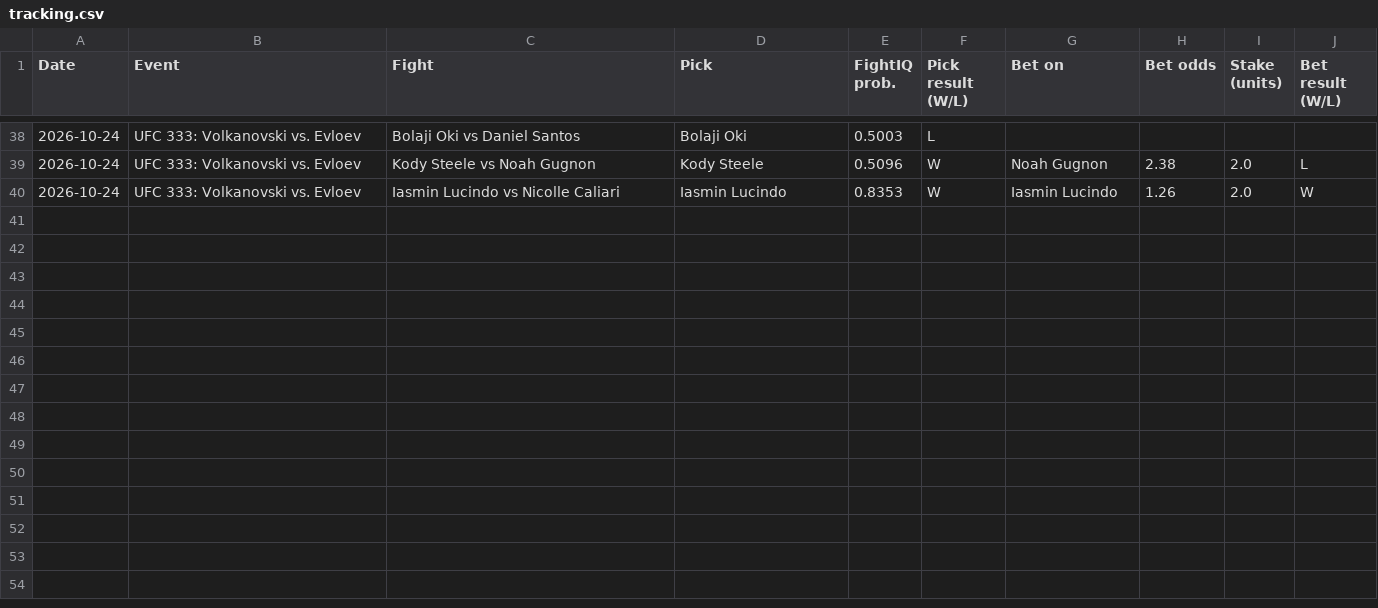
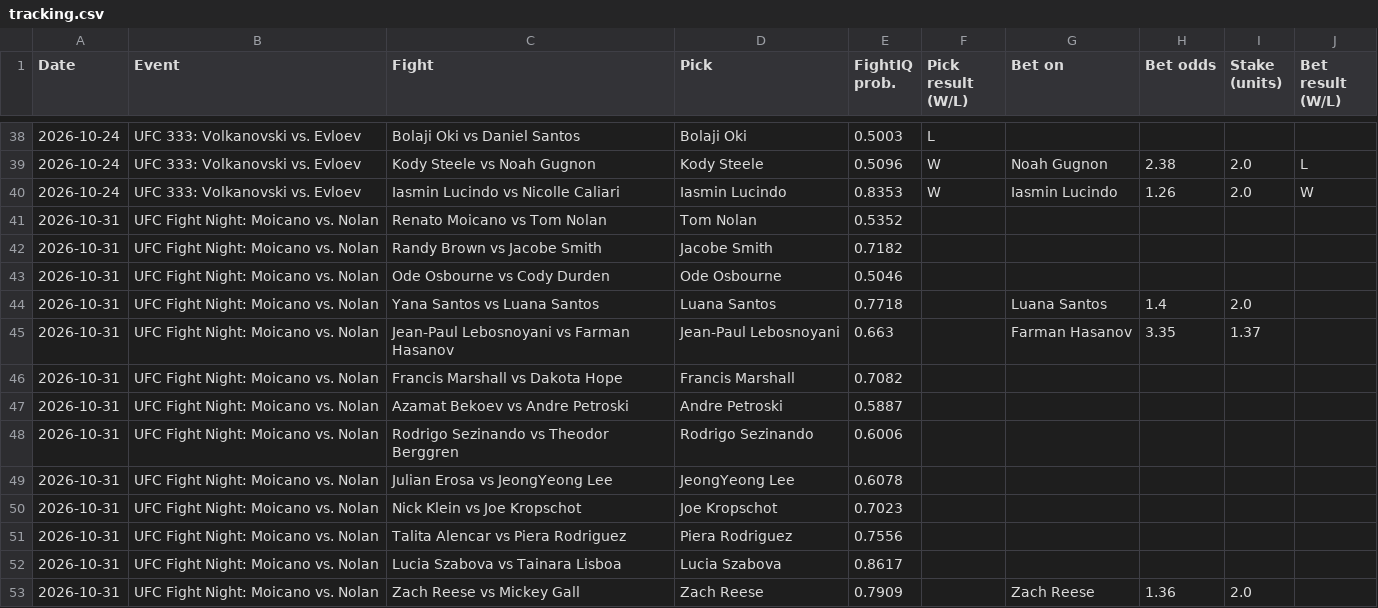
Before and after one commit to johnthewizwe23/FightIQ, a CSV file: site_data/tracking.csv, drawn as a sheet; only a part is shown, gaps mark what is left out; the diff names each change by its address in the sheet, - before the commit and + after, or states it on an @@ line.

Commit message:
FightIQ update 2026-10-25 22:35 UTC

```diff
--- a/site_data/tracking.csv
+++ b/site_data/tracking.csv
+row 41: 2026-10-31 | UFC Fight Night: Moicano vs. Nolan | Renato Moicano vs Tom Nolan | Tom Nolan | 0.5352
+row 42: 2026-10-31 | UFC Fight Night: Moicano vs. Nolan | Randy Brown vs Jacobe Smith | Jacobe Smith | 0.7182
+row 43: 2026-10-31 | UFC Fight Night: Moicano vs. Nolan | Ode Osbourne vs Cody Durden | Ode Osbourne | 0.5046
+row 44: 2026-10-31 | UFC Fight Night: Moicano vs. Nolan | Yana Santos vs Luana Santos | Luana Santos | 0.7718 |  | Luana Santos | 1.4 | 2.0
+row 45: 2026-10-31 | UFC Fight Night: Moicano vs. Nolan | Jean-Paul Lebosnoyani vs Farman Hasanov | Jean-Paul Lebosnoyani | 0.663 |  | Farman Hasanov | 3.35 | 1.37
+row 46: 2026-10-31 | UFC Fight Night: Moicano vs. Nolan | Francis Marshall vs Dakota Hope | Francis Marshall | 0.7082
+row 47: 2026-10-31 | UFC Fight Night: Moicano vs. Nolan | Azamat Bekoev vs Andre Petroski | Andre Petroski | 0.5887
+row 48: 2026-10-31 | UFC Fight Night: Moicano vs. Nolan | Rodrigo Sezinando vs Theodor Berggren | Rodrigo Sezinando | 0.6006
+row 49: 2026-10-31 | UFC Fight Night: Moicano vs. Nolan | Julian Erosa vs JeongYeong Lee | JeongYeong Lee | 0.6078
+row 50: 2026-10-31 | UFC Fight Night: Moicano vs. Nolan | Nick Klein vs Joe Kropschot | Joe Kropschot | 0.7023
+row 51: 2026-10-31 | UFC Fight Night: Moicano vs. Nolan | Talita Alencar vs Piera Rodriguez | Piera Rodriguez | 0.7556
+row 52: 2026-10-31 | UFC Fight Night: Moicano vs. Nolan | Lucia Szabova vs Tainara Lisboa | Lucia Szabova | 0.8617
+row 53: 2026-10-31 | UFC Fight Night: Moicano vs. Nolan | Zach Reese vs Mickey Gall | Zach Reese | 0.7909 |  | Zach Reese | 1.36 | 2.0
```
Also changed, not shown: records/sherdog_fighters.csv, 8 other files.
